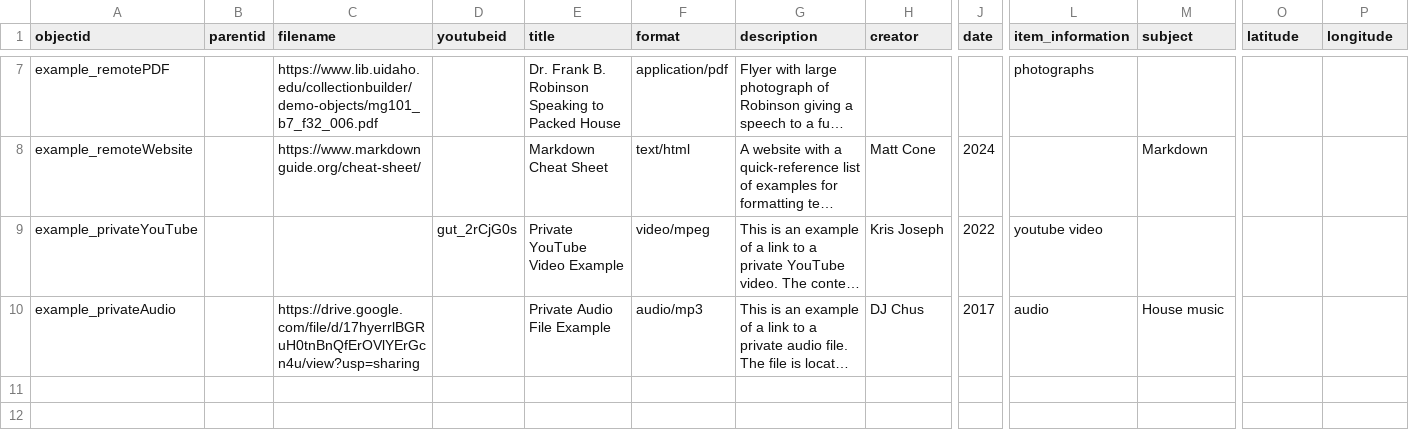
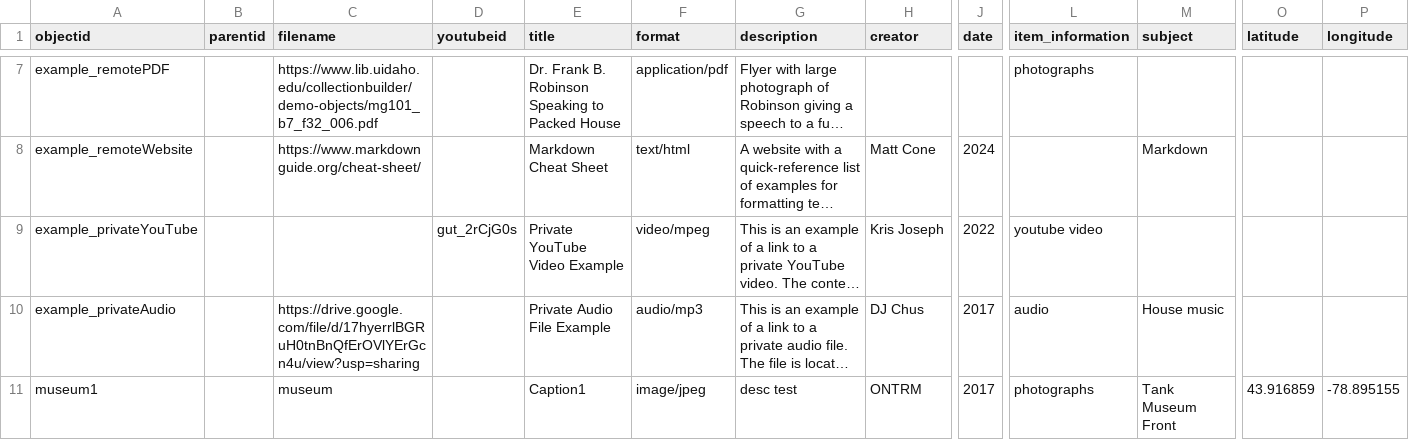
Before and after one commit to BusiedBat306/HIST4840-template, a CSV file: _data/hist4840-template.csv, drawn as a sheet; only a part is shown, gaps mark what is left out; long unchanged cells end in …; rows hold the shown columns only; the diff names each change by its address in the sheet, - before the commit and + after, or states it on an @@ line.

Commit message:
Add files via upload

```diff
--- a/_data/hist4840-template.csv
+++ b/_data/hist4840-template.csv
+row 11: museum1 |  | museum |  | Caption1 | image/jpeg | desc test | ONTRM | 2017 | photographs | Tank Museum Front | 43.916859 | -78.895155
```
